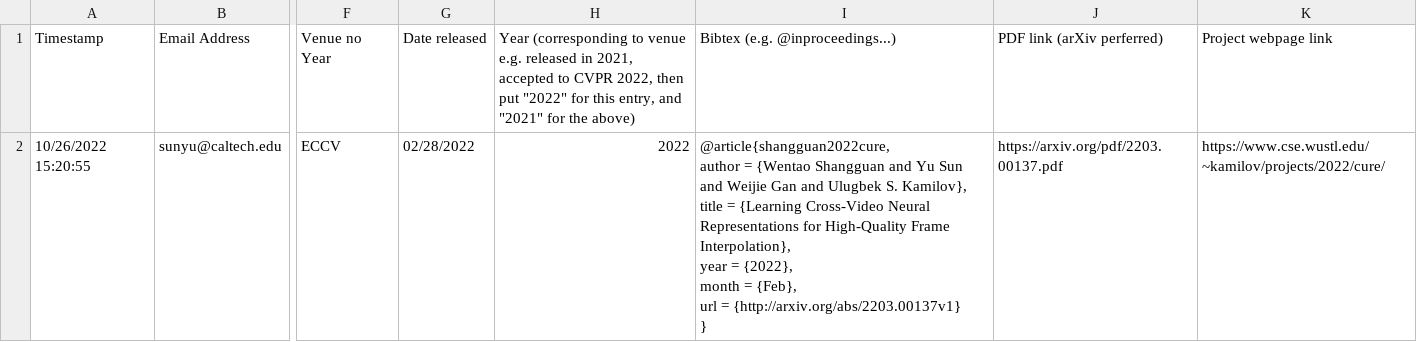
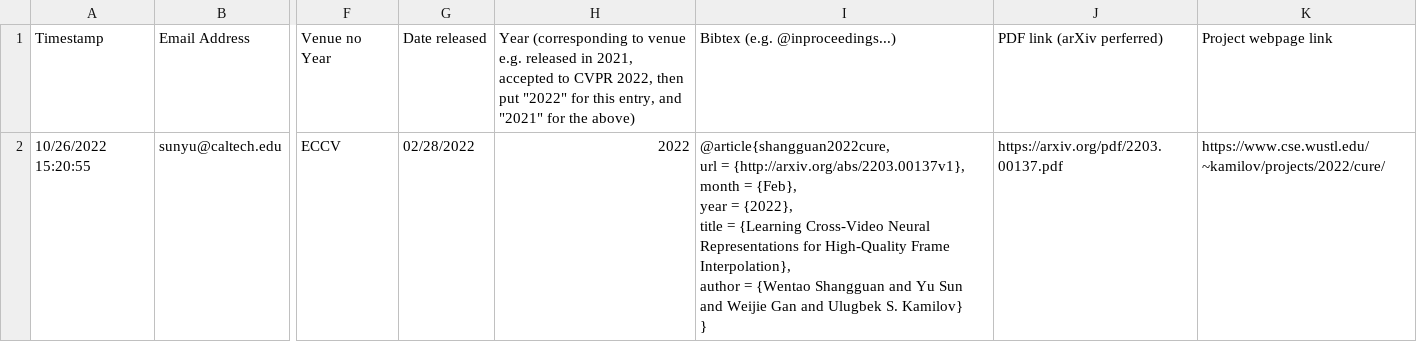
Before and after one commit to brownvc/neural-fields-review, a CSV file: sitedata/papers.csv, drawn as a sheet; only a part is shown, gaps mark what is left out; ↵ is a line break in a cell; the diff covers the shown part only; the diff names each change by its address in the sheet, - before the commit and + after, or states it on an @@ line.

```diff
--- a/sitedata/papers.csv
+++ b/sitedata/papers.csv
-I2: @article{shangguan2022cure, ↵ author = {Wentao Shangguan and Yu Sun and Weijie Gan and Ulugbek S. Kamilov}, ↵ title = {Learning Cross-Video Neural Representations for High-Quality Frame Interpolation}, ↵ year = {2022}, ↵ month = {Feb}, ↵ url = {http://arxiv.org/abs/2203.00137v1} ↵ }
+I2: @article{shangguan2022cure, ↵ url = {http://arxiv.org/abs/2203.00137v1}, ↵ month = {Feb}, ↵ year = {2022}, ↵ title = {Learning Cross-Video Neural Representations for High-Quality Frame Interpolation}, ↵ author = {Wentao Shangguan and Yu Sun and Weijie Gan and Ulugbek S. Kamilov} ↵ }
```
Also changed, not shown: 3 edited cells elsewhere in this file, 1 other file.
